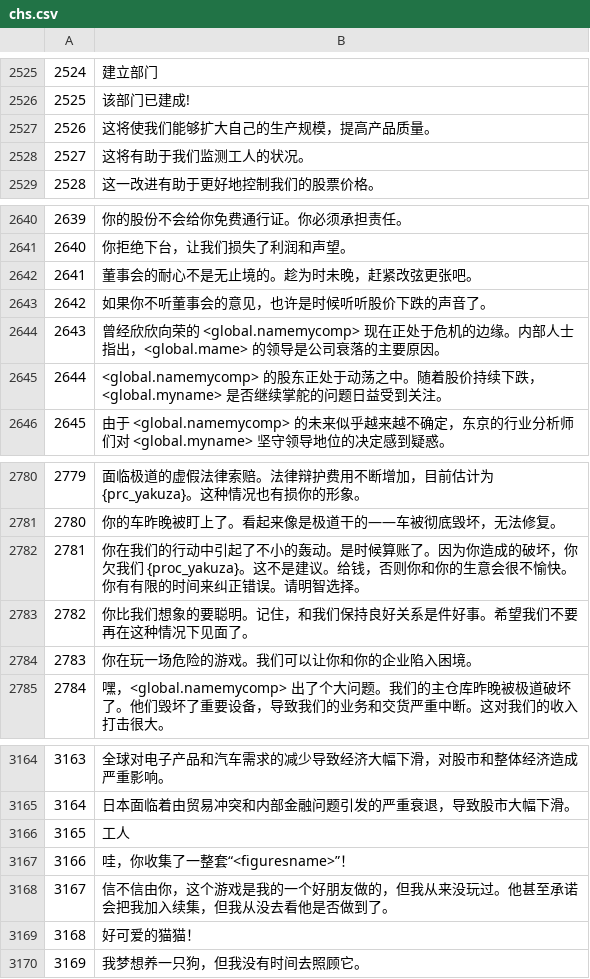
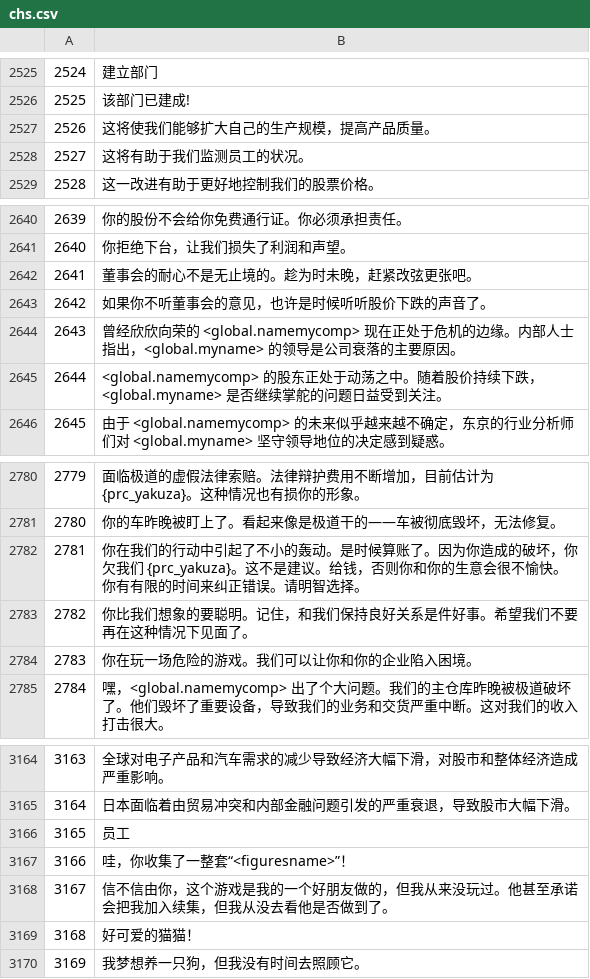
Before and after one commit to Humball18/stonks-9800-chs, a CSV file: chs.csv, drawn as a sheet; only a part is shown, gaps mark what is left out; the diff covers the shown part only.

```diff
--- a/chs.csv
+++ b/chs.csv
@@ -2527,3 +2527,3 @@
 2526	这将使我们能够扩大自己的生产规模，提高产品质量。
-2527	这将有助于我们监测工人的状况。
+2527	这将有助于我们监测员工的状况。
 2528	这一改进有助于更好地控制我们的股票价格。
@@ -2643,3 +2643,3 @@
 2642	如果你不听董事会的意见，也许是时候听听股价下跌的声音了。
-2643	曾经欣欣向荣的 <global.namemycomp> 现在正处于危机的边缘。内部人士指出，<global.mame> 的领导是公司衰落的主要原因。
+2643	曾经欣欣向荣的 <global.namemycomp> 现在正处于危机的边缘。内部人士指出，<global.myname> 的领导是公司衰落的主要原因。
 2644	<global.namemycomp> 的股东正处于动荡之中。随着股价持续下跌，<global.myname> 是否继续掌舵的问题日益受到关注。
@@ -2781,3 +2781,3 @@
 2780	你的车昨晚被盯上了。看起来像是极道干的——车被彻底毁坏，无法修复。
-2781	你在我们的行动中引起了不小的轰动。是时候算账了。因为你造成的破坏，你欠我们 {proc_yakuza}。这不是建议。给钱，否则你和你的生意会很不愉快。你有有限的时间来纠正错误。请明智选择。
+2781	你在我们的行动中引起了不小的轰动。是时候算账了。因为你造成的破坏，你欠我们 {prc_yakuza}。这不是建议。给钱，否则你和你的生意会很不愉快。你有有限的时间来纠正错误。请明智选择。
 2782	你比我们想象的要聪明。记住，和我们保持良好关系是件好事。希望我们不要再在这种情况下见面了。
@@ -3165,3 +3165,3 @@
 3164	日本面临着由贸易冲突和内部金融问题引发的严重衰退，导致股市大幅下滑。
-3165	工人
+3165	员工
 3166	哇，你收集了一整套“<figuresname>”！
```
Also changed, not shown: 5 edited cells elsewhere in this file.
